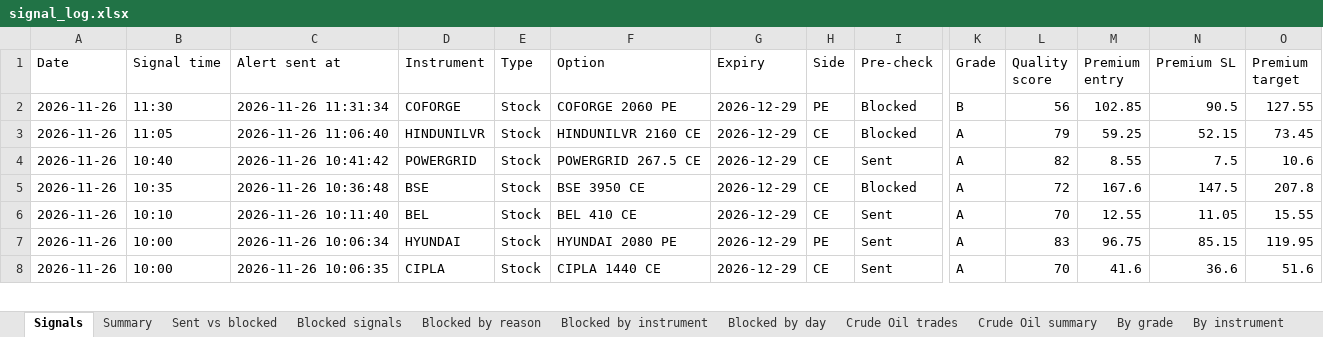
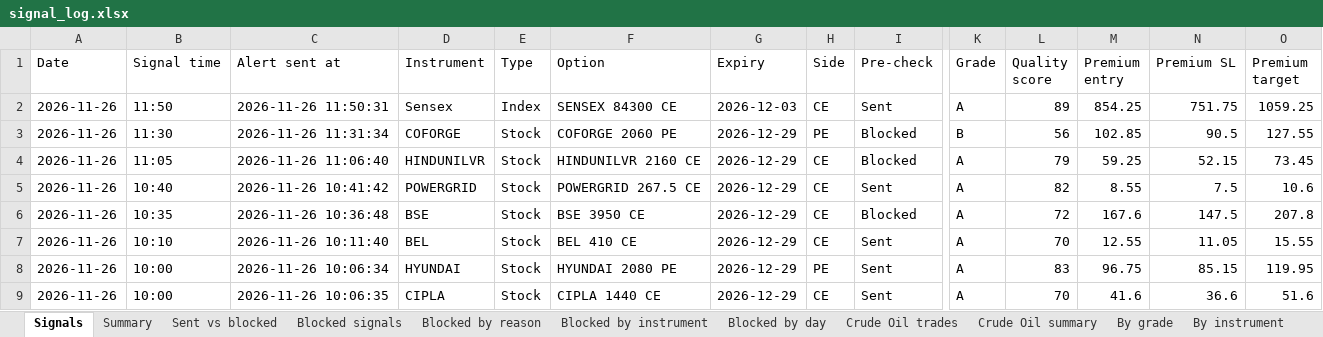
Before and after one commit to Raktechx/Raking-Trading-Dashboard, an Excel workbook: data/signal_log.xlsx, sheet Signals, drawn as a sheet; only a part is shown, gaps mark what is left out; values as stored, in another font and other column widths than the file's, no borders; rows hold the shown columns only; the diff covers the shown part only; the diff names each change by its address in the sheet, - before the commit and + after, or states it on an @@ line.

```diff
--- a/data/signal_log.xlsx (sheet Signals)
+++ b/data/signal_log.xlsx (sheet Signals)
+row 2: 2026-11-26 | 11:50 | 2026-11-26 11:50:31 | Sensex | Index | SENSEX 84300 CE | 2026-12-03 | CE | Sent | A | 89 | 854.25 | 751.75 | 1059.25
```
Also changed, not shown: 2 edited cells elsewhere in this sheet, sheet Blocked signals, sheet Summary, 4 other files.
